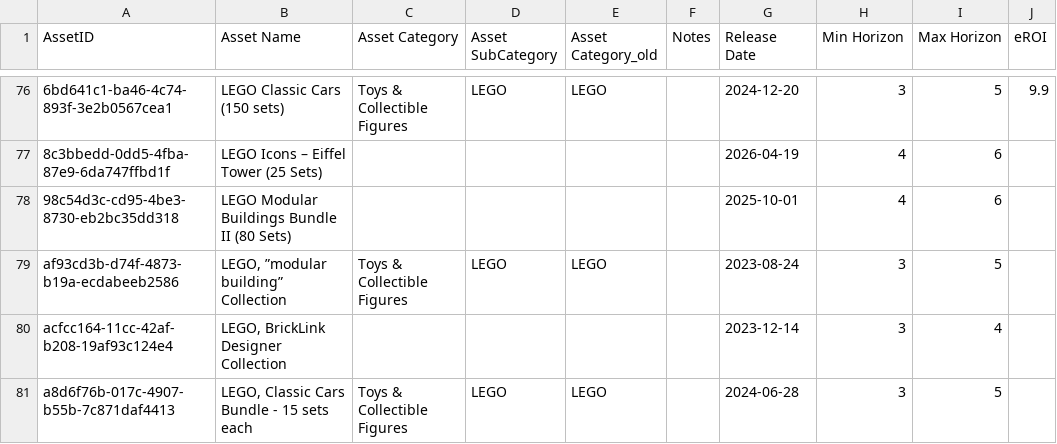
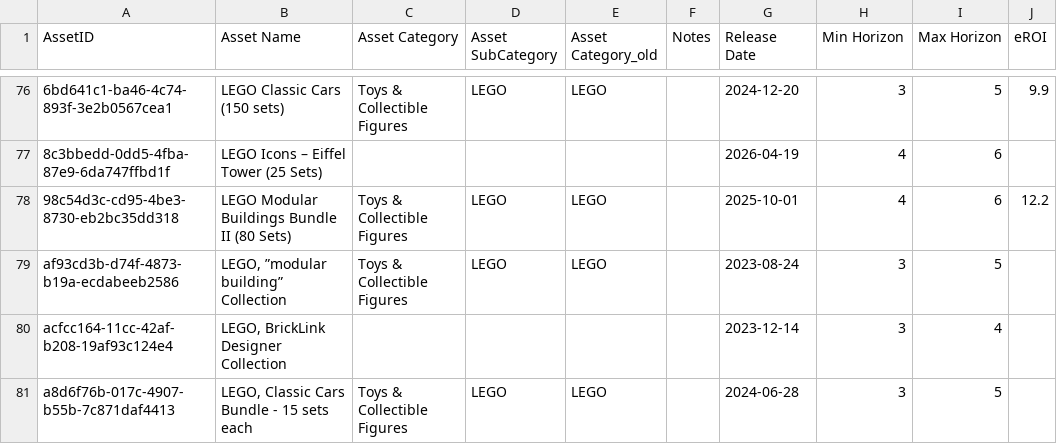
Before and after one commit to Munotstadt/splintdatacollector, a CSV file: data/stammdaten.csv, drawn as a sheet; only a part is shown, gaps mark what is left out; the diff names each change by its address in the sheet, - before the commit and + after, or states it on an @@ line.

Commit message:
Stammdaten aktualisiert – 04.08.2026 18:50:42

```diff
--- a/data/stammdaten.csv
+++ b/data/stammdaten.csv
-C78 (Asset Category): (empty)
+C78 (Asset Category): Toys & Collectible Figures
-D78 (Asset SubCategory): (empty)
+D78 (Asset SubCategory): LEGO
-E78 (Asset Category_old): (empty)
+E78 (Asset Category_old): LEGO
-J78 (eROI): (empty)
+J78 (eROI): 12.2
```
